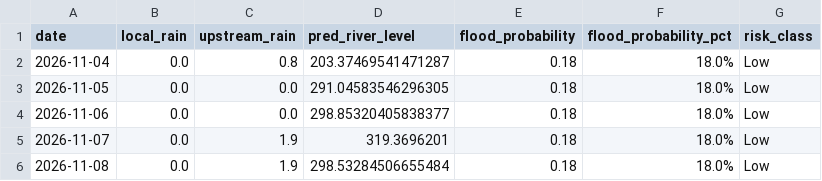
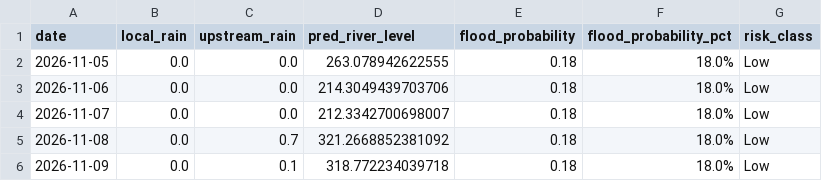
Before and after one commit to jajoojay/Matsya-Flood-detector, a CSV file: backend/flood_detector/flood_forecast.csv, drawn as a sheet.

```diff
--- a/backend/flood_detector/flood_forecast.csv
+++ b/backend/flood_detector/flood_forecast.csv
@@ -1,6 +1,6 @@
 date,local_rain,upstream_rain,pred_river_level,flood_probability,flood_probability_pct,risk_class
-2026-11-04,0.0,0.8,203.37469541471287,0.18,18.0%,Low
-2026-11-05,0.0,0.0,291.04583546296305,0.18,18.0%,Low
-2026-11-06,0.0,0.0,298.85320405838377,0.18,18.0%,Low
-2026-11-07,0.0,1.9,319.3696201,0.18,18.0%,Low
-2026-11-08,0.0,1.9,298.53284506655484,0.18,18.0%,Low
+2026-11-05,0.0,0.0,263.078942622555,0.18,18.0%,Low
+2026-11-06,0.0,0.0,214.3049439703706,0.18,18.0%,Low
+2026-11-07,0.0,0.0,212.3342700698007,0.18,18.0%,Low
+2026-11-08,0.0,0.7,321.2668852381092,0.18,18.0%,Low
+2026-11-09,0.0,0.1,318.772234039718,0.18,18.0%,Low
```
Also changed, not shown: backend/csv_generator/flood_prediction.csv, 3 other files.
